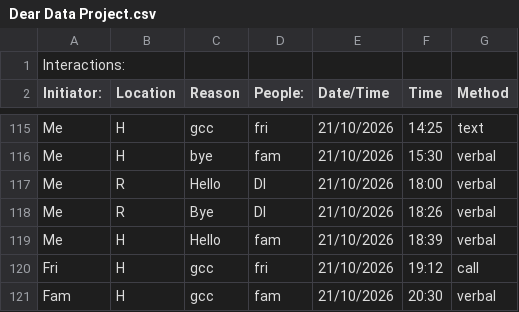
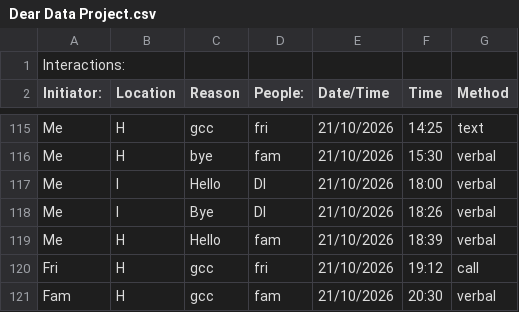
Before and after one commit to Kasr2545/Dear_Data_100_Project, a CSV file: Dear Data Project.csv, drawn as a sheet; only a part is shown, gaps mark what is left out.

Commit message:
Fixed the bottom of second column and the 2 locations which were R for road changed to Ilford - I to specify location.

```diff
--- a/Dear Data Project.csv
+++ b/Dear Data Project.csv
@@ -116,4 +116,4 @@ Me,H,gcc,fri,21/10/2026,14:25,text
 Me,H,bye,fam,21/10/2026,15:30,verbal
-Me,R,Hello,DI,21/10/2026,18:00,verbal
-Me,R,Bye,DI,21/10/2026,18:26,verbal
+Me,I,Hello,DI,21/10/2026,18:00,verbal
+Me,I,Bye,DI,21/10/2026,18:26,verbal
 Me,H,Hello,fam,21/10/2026,18:39,verbal
```
